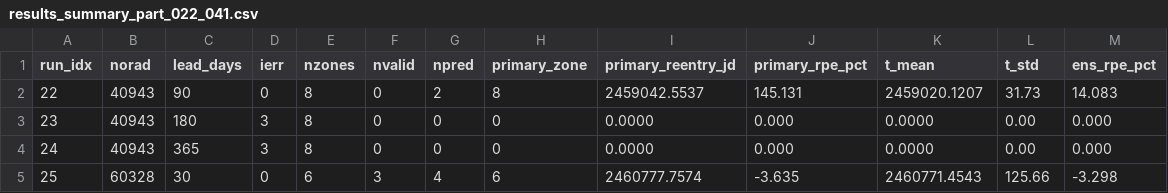
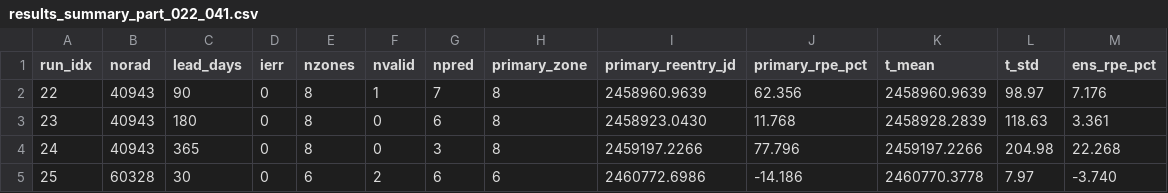
Before and after one commit to hari251086/OREM, a CSV file: scratch_rpe/manuscript23/results_summary_part_022_041.csv, drawn as a sheet; only a part is shown; the diff covers the shown part only; the diff names each change by its address in the sheet, - before the commit and + after, or states it on an @@ line.

```diff
--- a/scratch_rpe/manuscript23/results_summary_part_022_041.csv
+++ b/scratch_rpe/manuscript23/results_summary_part_022_041.csv
-F2 (nvalid): 0
+F2 (nvalid): 1
-G2 (npred): 2
+G2 (npred): 7
-I2 (primary_reentry_jd): 2459042.5537
+I2 (primary_reentry_jd): 2458960.9639
-J2 (primary_rpe_pct): 145.131
+J2 (primary_rpe_pct): 62.356
-K2 (t_mean): 2459020.1207
+K2 (t_mean): 2458960.9639
-L2 (t_std): 31.73
+L2 (t_std): 98.97
-M2 (ens_rpe_pct): 14.083
+M2 (ens_rpe_pct): 7.176
-D3:D4 (ierr): 3
+D3:D4 (ierr): 0
-G3 (npred): 0
+G3 (npred): 6
-H3:H4 (primary_zone): 0
+H3:H4 (primary_zone): 8
-I3 (primary_reentry_jd): 0.0000
+I3 (primary_reentry_jd): 2458923.0430
-J3 (primary_rpe_pct): 0.000
+J3 (primary_rpe_pct): 11.768
-K3 (t_mean): 0.0000
+K3 (t_mean): 2458928.2839
-L3 (t_std): 0.00
+L3 (t_std): 118.63
-M3 (ens_rpe_pct): 0.000
+M3 (ens_rpe_pct): 3.361
-G4 (npred): 0
+G4 (npred): 3
-I4 (primary_reentry_jd): 0.0000
+I4 (primary_reentry_jd): 2459197.2266
-J4 (primary_rpe_pct): 0.000
+J4 (primary_rpe_pct): 77.796
-K4 (t_mean): 0.0000
+K4 (t_mean): 2459197.2266
-L4 (t_std): 0.00
+L4 (t_std): 204.98
-M4 (ens_rpe_pct): 0.000
+M4 (ens_rpe_pct): 22.268
-F5 (nvalid): 3
+F5 (nvalid): 2
-G5 (npred): 4
+G5 (npred): 6
-I5 (primary_reentry_jd): 2460777.7574
+I5 (primary_reentry_jd): 2460772.6986
-J5 (primary_rpe_pct): -3.635
+J5 (primary_rpe_pct): -14.186
-K5 (t_mean): 2460771.4543
+K5 (t_mean): 2460770.3778
-L5 (t_std): 125.66
+L5 (t_std): 7.97
-M5 (ens_rpe_pct): -3.298
+M5 (ens_rpe_pct): -3.740
```
Also changed, not shown: 101 edited cells elsewhere in this file, scratch_rpe/combined_resonance/midlife_summary.csv, scratch_rpe/manuscript23/manuscript_table_full.csv, 13 other files.
